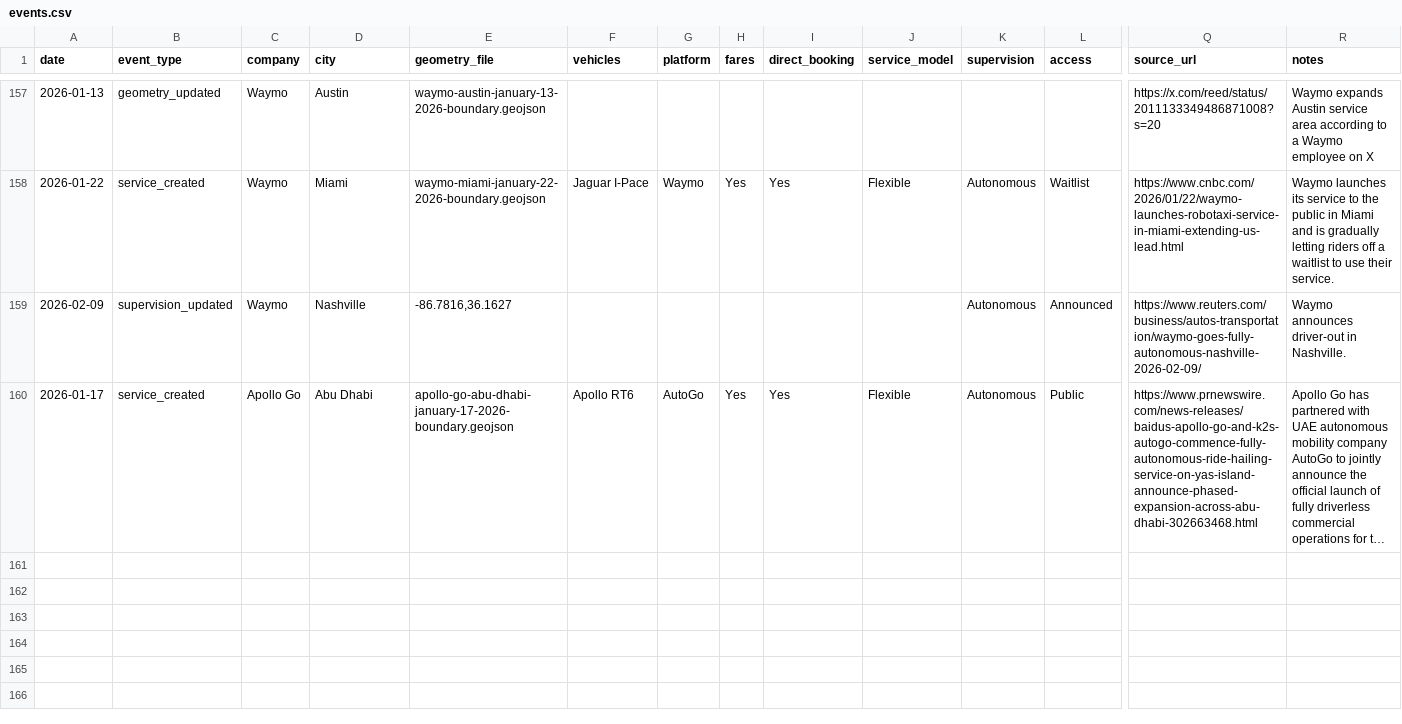
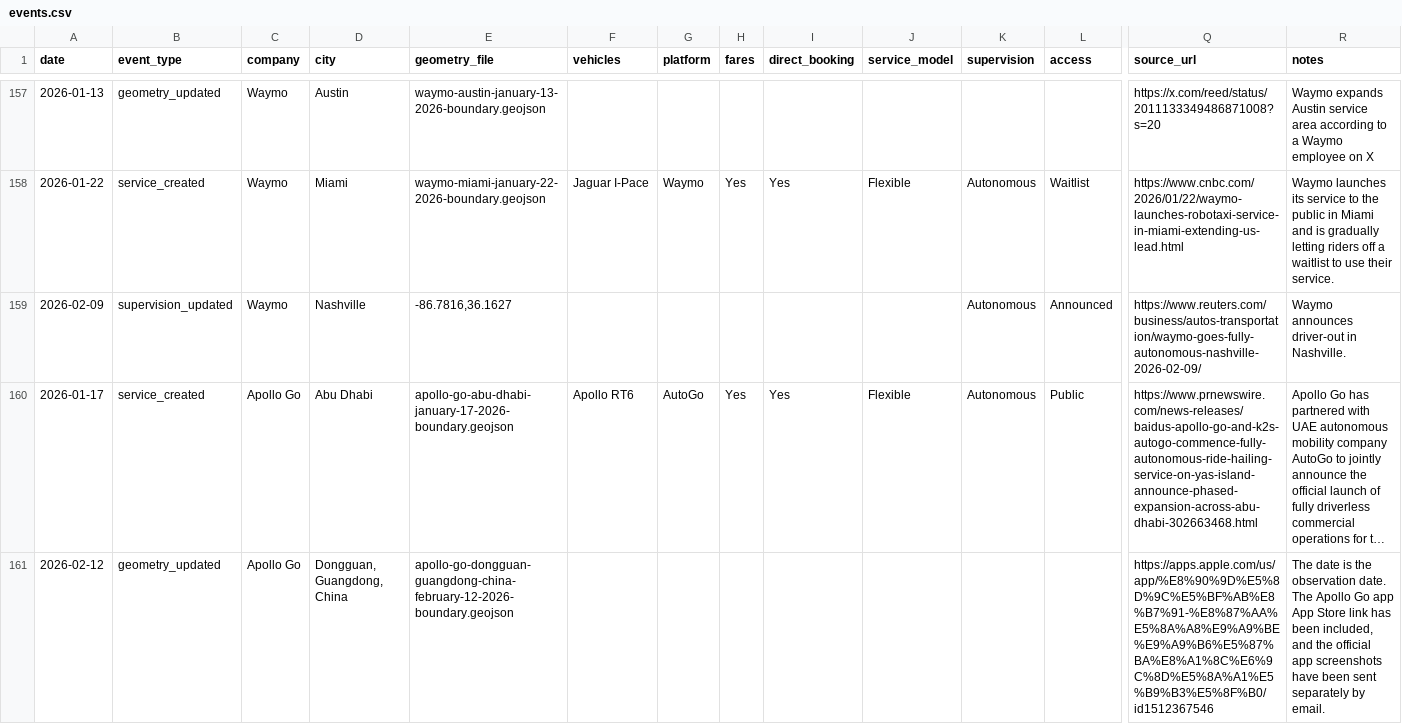
Before and after one commit to jacksonlester/av-map-data, a CSV file: events.csv, drawn as a sheet; only a part is shown, gaps mark what is left out; long unchanged cells end in …; rows hold the shown columns only; the diff names each change by its address in the sheet, - before the commit and + after, or states it on an @@ line.

```diff
--- a/events.csv
+++ b/events.csv
+row 161: 2026-02-12 | geometry_updated | Apollo Go | Dongguan, Guangdong, China | apollo-go-dongguan-guangdong-china-february-12-2026-boundary.geojson |  |  |  |  |  |  |  | https://apps.apple.com/us/app/%E8%90%9D%E5%8D%9C%E5%BF%AB%E8%B7%91-%E8%87%AA%E5%8A%A8%E9%A9%BE%E9%A9%B6%E5%87%BA%E8%A1%8C%E6%9C%8D%E5%8A%A1%E5%B9%B3%E5%8F%B0/id1512367546 | The date is the observation date. The Apollo Go app App Store link has been included, and the official app screenshots have been sent separately by email.
```
